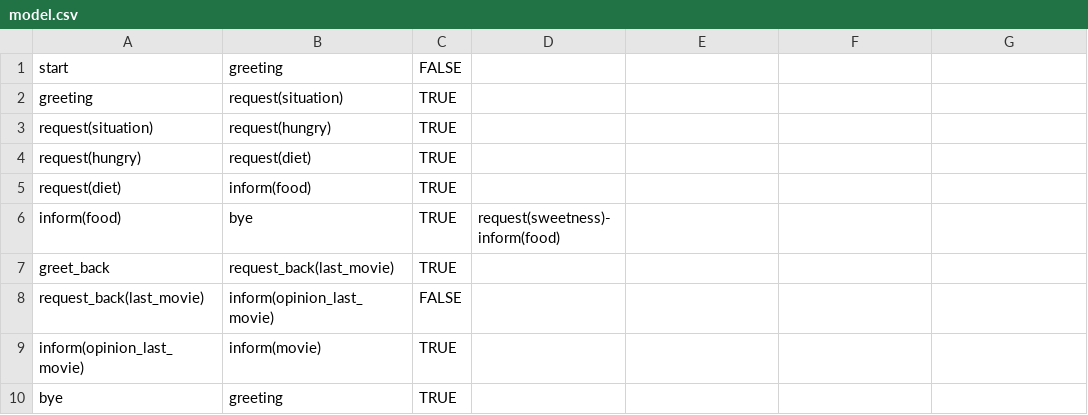
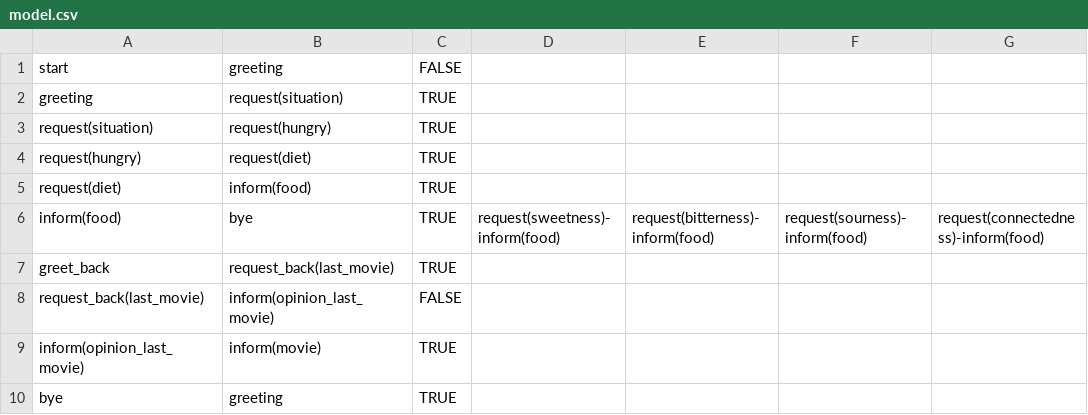
Before and after one commit to UofGSocialRobotics/Conversational-Agent, a CSV file: food/resources/dm/model.csv, drawn as a sheet.

```diff
--- a/food/resources/dm/model.csv
+++ b/food/resources/dm/model.csv
@@ -5,3 +5,3 @@ request(hungry),request(diet),TRUE,,
 request(diet),inform(food),TRUE,,
-inform(food),bye,TRUE,request(sweetness)-inform(food),
+inform(food),bye,TRUE,request(sweetness)-inform(food),request(bitterness)-inform(food),request(sourness)-inform(food),request(connectedness)-inform(food),
 greet_back,request_back(last_movie),TRUE,,
```
Also changed, not shown: food/resources/nlg/ack_db.csv, food/resources/nlg/sentence_db.csv, 7 other files.
